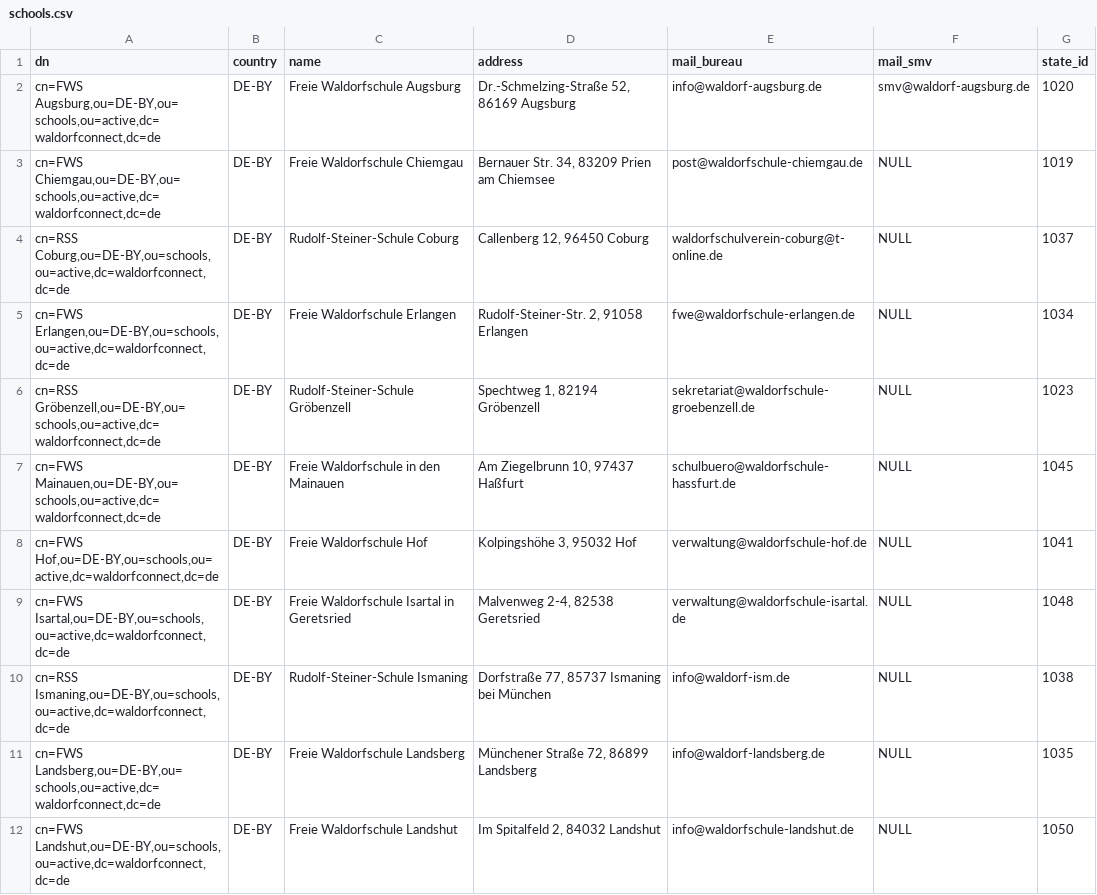
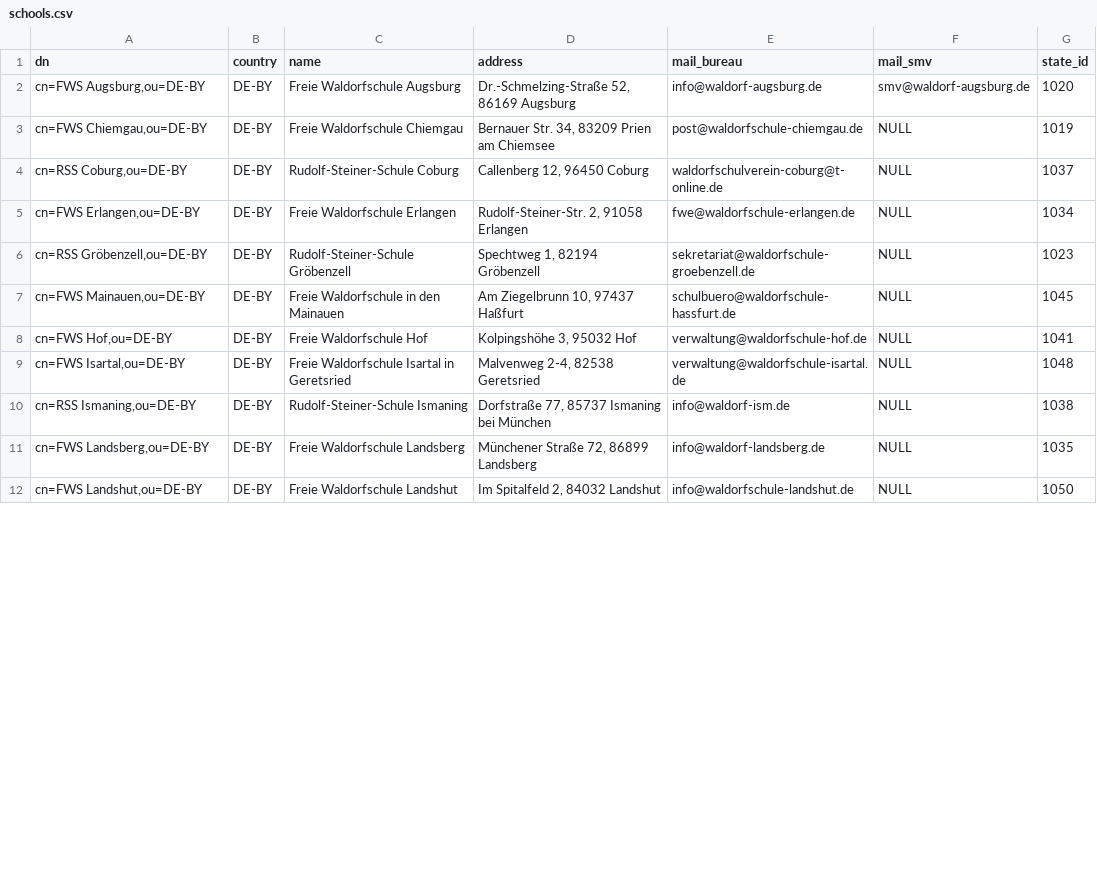
Before and after one commit to WaldorfConnect/data, a CSV file: schools.csv, drawn as a sheet; only a part is shown; the diff covers the shown part only.

Commit message:
Update schools.csv

```diff
--- a/schools.csv
+++ b/schools.csv
@@ -1,12 +1,12 @@
 dn,country,name,address,mail_bureau,mail_smv,state_id
-"cn=FWS Augsburg,ou=DE-BY,ou=schools,ou=active,dc=waldorfconnect,dc=de",DE-BY,Freie Waldorfschule Augsburg,"Dr.-Schmelzing-Straße 52, 86169 Augsburg",info@waldorf-augsburg.de,smv@waldorf-augsburg.de,1020
-"cn=FWS Chiemgau,ou=DE-BY,ou=schools,ou=active,dc=waldorfconnect,dc=de",DE-BY,Freie Waldorfschule Chiemgau,"Bernauer Str. 34, 83209 Prien am Chiemsee",post@waldorfschule-chiemgau.de,NULL,1019
-"cn=RSS Coburg,ou=DE-BY,ou=schools,ou=active,dc=waldorfconnect,dc=de",DE-BY,Rudolf-Steiner-Schule Coburg,"Callenberg 12, 96450 Coburg",waldorfschulverein-coburg@t-online.de,NULL,1037
-"cn=FWS Erlangen,ou=DE-BY,ou=schools,ou=active,dc=waldorfconnect,dc=de",DE-BY,Freie Waldorfschule Erlangen,"Rudolf-Steiner-Str. 2, 91058 Erlangen",fwe@waldorfschule-erlangen.de,NULL,1034
-"cn=RSS Gröbenzell,ou=DE-BY,ou=schools,ou=active,dc=waldorfconnect,dc=de",DE-BY,Rudolf-Steiner-Schule Gröbenzell,"Spechtweg 1, 82194 Gröbenzell",sekretariat@waldorfschule-groebenzell.de,NULL,1023
-"cn=FWS Mainauen,ou=DE-BY,ou=schools,ou=active,dc=waldorfconnect,dc=de",DE-BY,Freie Waldorfschule in den Mainauen,"Am Ziegelbrunn 10, 97437 Haßfurt",schulbuero@waldorfschule-hassfurt.de,NULL,1045
-"cn=FWS Hof,ou=DE-BY,ou=schools,ou=active,dc=waldorfconnect,dc=de",DE-BY,Freie Waldorfschule Hof,"Kolpingshöhe 3, 95032 Hof",verwaltung@waldorfschule-hof.de,NULL,1041
-"cn=FWS Isartal,ou=DE-BY,ou=schools,ou=active,dc=waldorfconnect,dc=de",DE-BY,Freie Waldorfschule Isartal in Geretsried,"Malvenweg 2-4, 82538 Geretsried",verwaltung@waldorfschule-isartal.de,NULL,1048
-"cn=RSS Ismaning,ou=DE-BY,ou=schools,ou=active,dc=waldorfconnect,dc=de",DE-BY,Rudolf-Steiner-Schule Ismaning,"Dorfstraße 77, 85737 Ismaning bei München",info@waldorf-ism.de,NULL,1038
-"cn=FWS Landsberg,ou=DE-BY,ou=schools,ou=active,dc=waldorfconnect,dc=de",DE-BY,Freie Waldorfschule Landsberg,"Münchener Straße 72, 86899 Landsberg",info@waldorf-landsberg.de,NULL,1035
-"cn=FWS Landshut,ou=DE-BY,ou=schools,ou=active,dc=waldorfconnect,dc=de",DE-BY,Freie Waldorfschule Landshut,"Im Spitalfeld 2, 84032 Landshut",info@waldorfschule-landshut.de,NULL,1050
+"cn=FWS Augsburg,ou=DE-BY",DE-BY,Freie Waldorfschule Augsburg,"Dr.-Schmelzing-Straße 52, 86169 Augsburg",info@waldorf-augsburg.de,smv@waldorf-augsburg.de,1020
+"cn=FWS Chiemgau,ou=DE-BY",DE-BY,Freie Waldorfschule Chiemgau,"Bernauer Str. 34, 83209 Prien am Chiemsee",post@waldorfschule-chiemgau.de,NULL,1019
+"cn=RSS Coburg,ou=DE-BY",DE-BY,Rudolf-Steiner-Schule Coburg,"Callenberg 12, 96450 Coburg",waldorfschulverein-coburg@t-online.de,NULL,1037
+"cn=FWS Erlangen,ou=DE-BY",DE-BY,Freie Waldorfschule Erlangen,"Rudolf-Steiner-Str. 2, 91058 Erlangen",fwe@waldorfschule-erlangen.de,NULL,1034
+"cn=RSS Gröbenzell,ou=DE-BY",DE-BY,Rudolf-Steiner-Schule Gröbenzell,"Spechtweg 1, 82194 Gröbenzell",sekretariat@waldorfschule-groebenzell.de,NULL,1023
+"cn=FWS Mainauen,ou=DE-BY",DE-BY,Freie Waldorfschule in den Mainauen,"Am Ziegelbrunn 10, 97437 Haßfurt",schulbuero@waldorfschule-hassfurt.de,NULL,1045
+"cn=FWS Hof,ou=DE-BY",DE-BY,Freie Waldorfschule Hof,"Kolpingshöhe 3, 95032 Hof",verwaltung@waldorfschule-hof.de,NULL,1041
+"cn=FWS Isartal,ou=DE-BY",DE-BY,Freie Waldorfschule Isartal in Geretsried,"Malvenweg 2-4, 82538 Geretsried",verwaltung@waldorfschule-isartal.de,NULL,1048
+"cn=RSS Ismaning,ou=DE-BY",DE-BY,Rudolf-Steiner-Schule Ismaning,"Dorfstraße 77, 85737 Ismaning bei München",info@waldorf-ism.de,NULL,1038
+"cn=FWS Landsberg,ou=DE-BY",DE-BY,Freie Waldorfschule Landsberg,"Münchener Straße 72, 86899 Landsberg",info@waldorf-landsberg.de,NULL,1035
+"cn=FWS Landshut,ou=DE-BY",DE-BY,Freie Waldorfschule Landshut,"Im Spitalfeld 2, 84032 Landshut",info@waldorfschule-landshut.de,NULL,1050
```
Also changed, not shown: 10 edited cells elsewhere in this file.
